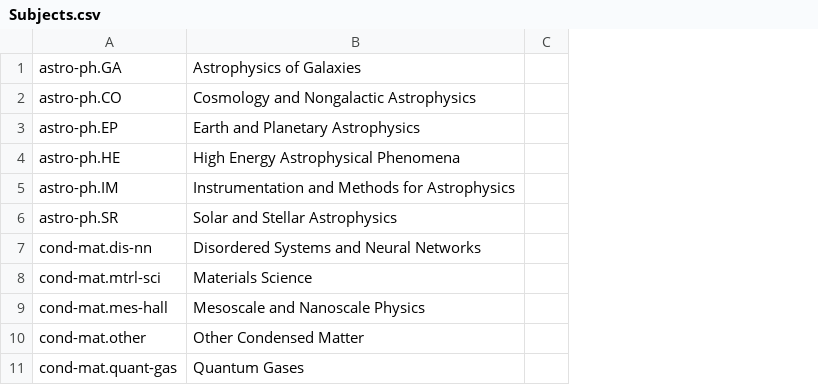
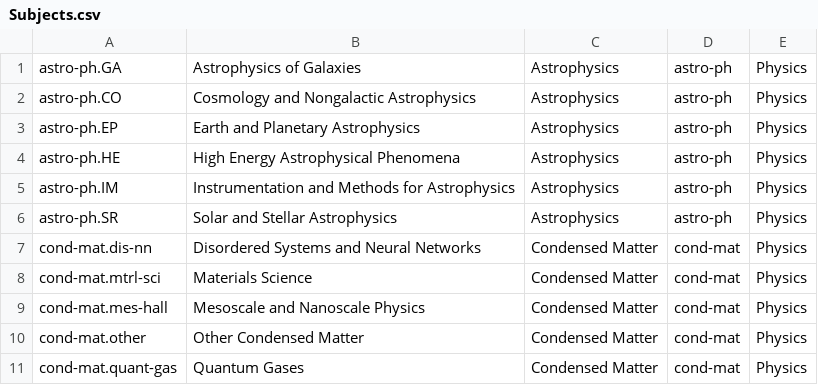
Before and after one commit to 0surface/arXiver, a CSV file: Scraper.API/Setup/Subjects.csv, drawn as a sheet; only a part is shown; removed rows and columns are numbered as before the commit, all else as after; the diff covers the shown part only; the diff names each change by its address in the sheet, - before the commit and + after, or states it on an @@ line.

```diff
--- a/Scraper.API/Setup/Subjects.csv
+++ b/Scraper.API/Setup/Subjects.csv
-column C, empty
+column C, rows 1-11: Astrophysics | Astrophysics | Astrophysics | Astrophysics | Astrophysics | Astrophysics | Condensed Matter | Condensed Matter | Condensed Matter | Condensed Matter | Condensed Matter
+column D, rows 1-11: astro-ph | astro-ph | astro-ph | astro-ph | astro-ph | astro-ph | cond-mat | cond-mat | cond-mat | cond-mat | cond-mat
+column E, rows 1-11: all Physics
```
Also changed, not shown: 15 edited cells elsewhere in this file, 11 other files.
